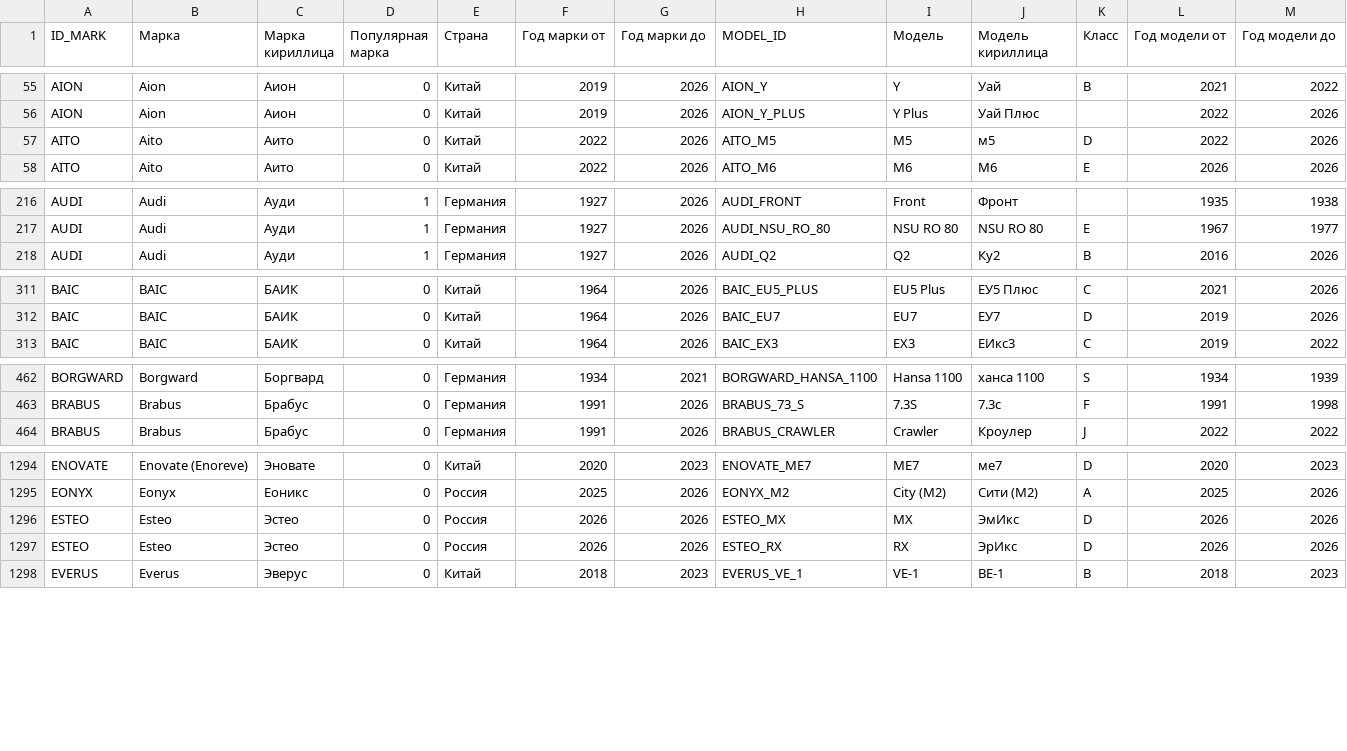
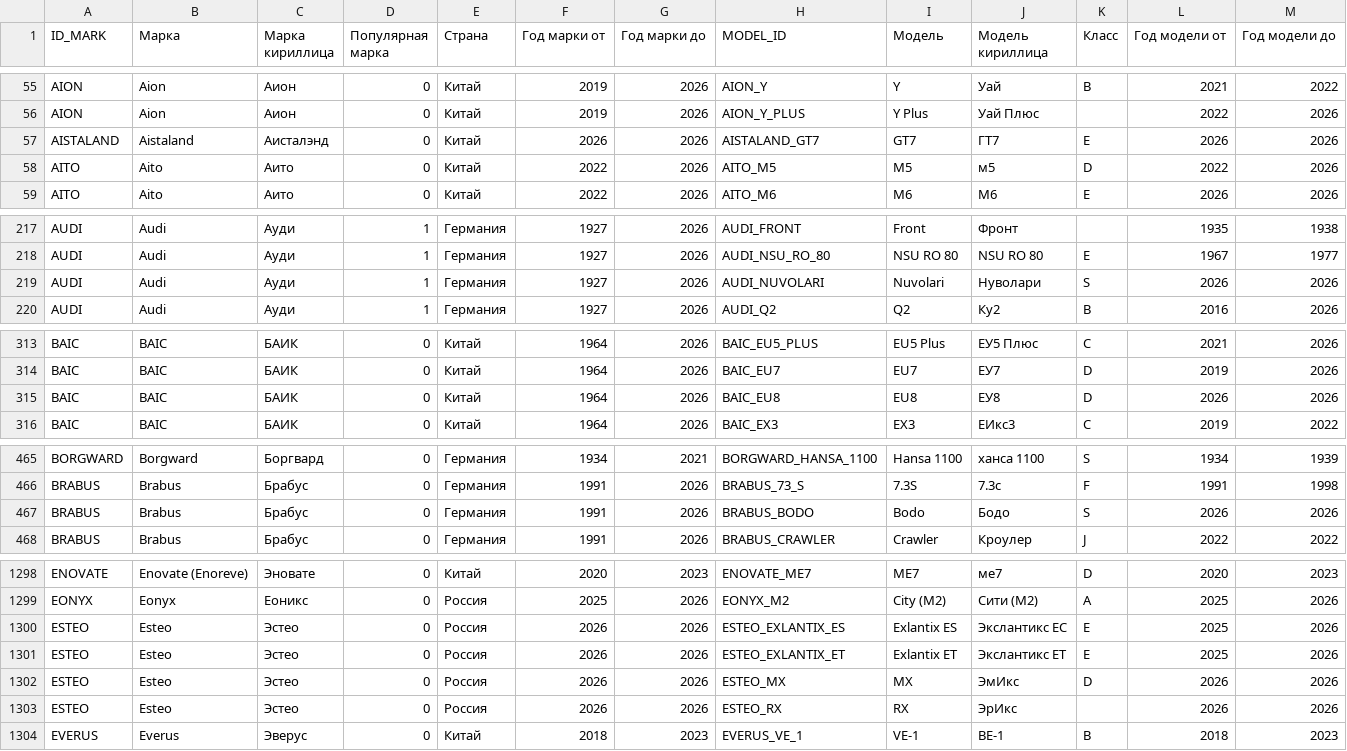
Before and after one commit to blanzh/carsBase, a CSV file: cars.csv, drawn as a sheet; only a part is shown, gaps mark what is left out; the diff covers the shown part only.

```diff
--- a/cars.csv
+++ b/cars.csv
@@ -56,2 +56,3 @@ AION,Aion,Аион,0,Китай,2019,2026,AION_Y,Y,Уай,B,2021,2022
 AION,Aion,Аион,0,Китай,2019,2026,AION_Y_PLUS,Y Plus,Уай Плюс,,2022,2026
+AISTALAND,Aistaland,Аисталэнд,0,Китай,2026,2026,AISTALAND_GT7,GT7,ГТ7,E,2026,2026
 AITO,Aito,Аито,0,Китай,2022,2026,AITO_M5,M5,м5,D,2022,2026
@@ -217,2 +218,3 @@ AUDI,Audi,Ауди,1,Германия,1927,2026,AUDI_FRONT,Front,Фронт,,193
 AUDI,Audi,Ауди,1,Германия,1927,2026,AUDI_NSU_RO_80,NSU RO 80,NSU RO 80,E,1967,1977
+AUDI,Audi,Ауди,1,Германия,1927,2026,AUDI_NUVOLARI,Nuvolari,Нуволари,S,2026,2026
 AUDI,Audi,Ауди,1,Германия,1927,2026,AUDI_Q2,Q2,Ку2,B,2016,2026
@@ -312,2 +314,3 @@ BAIC,BAIC,БАИК,0,Китай,1964,2026,BAIC_EU5_PLUS,EU5 Plus,ЕУ5 Плюс,
 BAIC,BAIC,БАИК,0,Китай,1964,2026,BAIC_EU7,EU7,ЕУ7,D,2019,2026
+BAIC,BAIC,БАИК,0,Китай,1964,2026,BAIC_EU8,EU8,ЕУ8,D,2026,2026
 BAIC,BAIC,БАИК,0,Китай,1964,2026,BAIC_EX3,EX3,ЕИкс3,C,2019,2022
@@ -463,2 +466,3 @@ BORGWARD,Borgward,Боргвард,0,Германия,1934,2021,BORGWARD_HANSA_1
 BRABUS,Brabus,Брабус,0,Германия,1991,2026,BRABUS_73_S,7.3S,7.3с,F,1991,1998
+BRABUS,Brabus,Брабус,0,Германия,1991,2026,BRABUS_BODO,Bodo,Бодо,S,2026,2026
 BRABUS,Brabus,Брабус,0,Германия,1991,2026,BRABUS_CRAWLER,Crawler,Кроулер,J,2022,2022
@@ -1295,4 +1299,6 @@ ENOVATE,Enovate (Enoreve),Эновате,0,Китай,2020,2023,ENOVATE_ME7,ME7,
 EONYX,Eonyx,Еоникс,0,Россия,2025,2026,EONYX_M2,City (M2),Сити (М2),A,2025,2026
+ESTEO,Esteo,Эстео,0,Россия,2026,2026,ESTEO_EXLANTIX_ES,Exlantix ES,Экслантикс ЕС,E,2025,2026
+ESTEO,Esteo,Эстео,0,Россия,2026,2026,ESTEO_EXLANTIX_ET,Exlantix ET,Экслантикс ЕТ,E,2025,2026
 ESTEO,Esteo,Эстео,0,Россия,2026,2026,ESTEO_MX,MX,ЭмИкс,D,2026,2026
-ESTEO,Esteo,Эстео,0,Россия,2026,2026,ESTEO_RX,RX,ЭрИкс,D,2026,2026
+ESTEO,Esteo,Эстео,0,Россия,2026,2026,ESTEO_RX,RX,ЭрИкс,,2026,2026
 EVERUS,Everus,Эверус,0,Китай,2018,2023,EVERUS_VE_1,VE-1,ВЕ-1,B,2018,2023
```
Also changed, not shown: 7 added rows and 4 edited cells elsewhere in this file, 1 other file.
